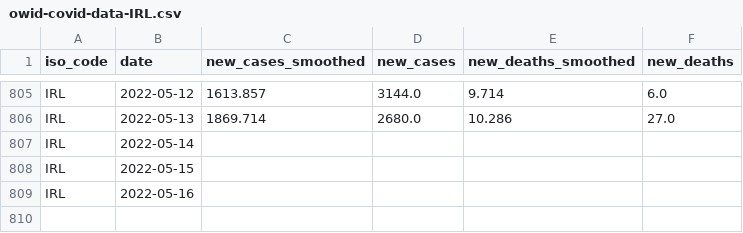
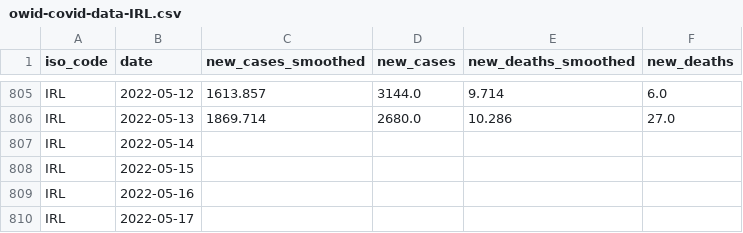
Before and after one commit to declann/calculang-some-covid-modelling, a CSV file: public/owid-covid-data-IRL.csv, drawn as a sheet; only a part is shown, gaps mark what is left out.

Commit message:
Flat: latest data (2022-05-19T00:03:24.586Z) {   "date": "2022-05-19T00:03:24.586Z",   "files": [     {       "name": "owid-covid-data-extract.csv",       "deltaBytes": 65389,       "source": "https://raw.githubusercontent.com/owid/covid-19-data/master/public/data/owid-covid-data.csv"     },     {       "name": "public/owid-covid-data-IRL.csv",       "deltaBytes": 20,       "source": "https://raw.githubusercontent.com/owid/covid-19-data/master/public/data/owid-covid-data.csv"     }   ] }

```diff
--- a/public/owid-covid-data-IRL.csv
+++ b/public/owid-covid-data-IRL.csv
@@ -809 +809,2 @@ IRL,2022-05-15,,,,
 IRL,2022-05-16,,,,
+IRL,2022-05-17,,,,
```
